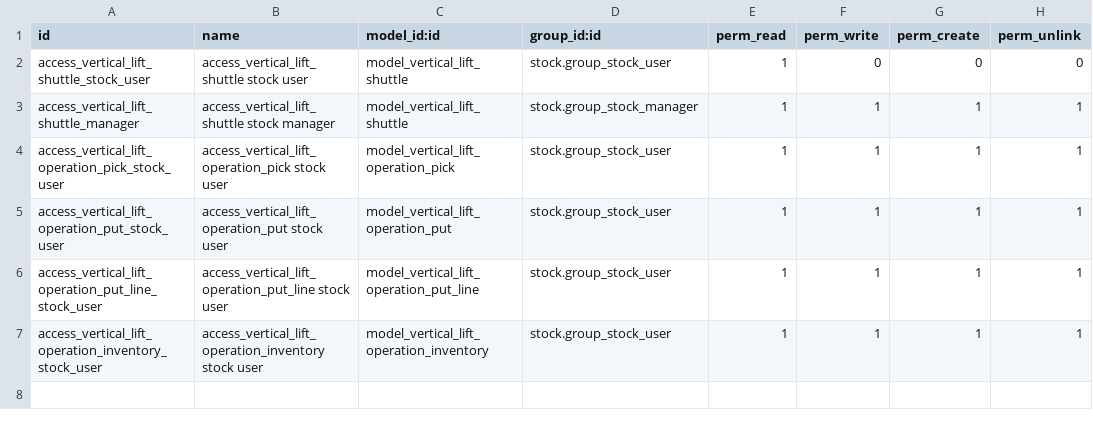
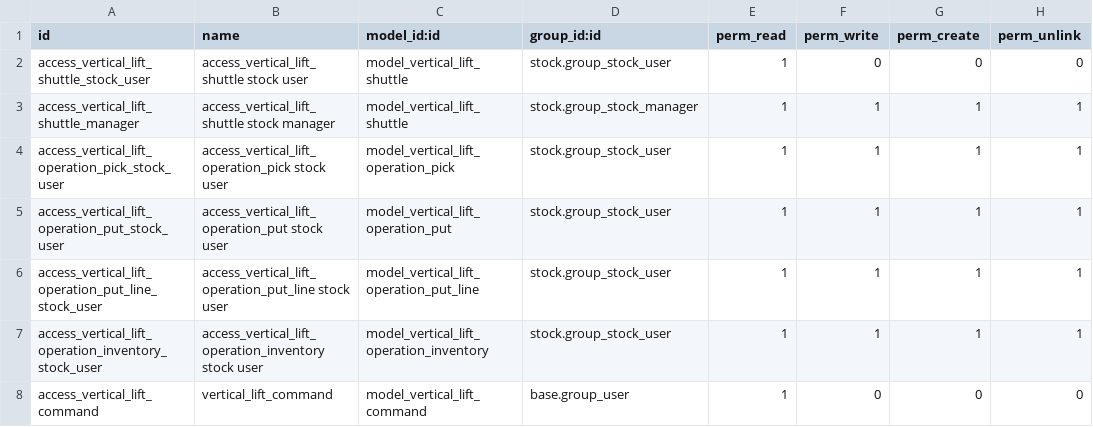
Before and after one commit to vauxoo-dev/stock-logistics-warehouse, a CSV file: stock_vertical_lift/security/ir.model.access.csv, drawn as a sheet; the diff names each change by its address in the sheet, - before the commit and + after, or states it on an @@ line.

```diff
--- a/stock_vertical_lift/security/ir.model.access.csv
+++ b/stock_vertical_lift/security/ir.model.access.csv
+row 8: access_vertical_lift_command | vertical_lift_command | model_vertical_lift_command | base.group_user | 1 | 0 | 0 | 0
```
Also changed, not shown: 18 other files.
